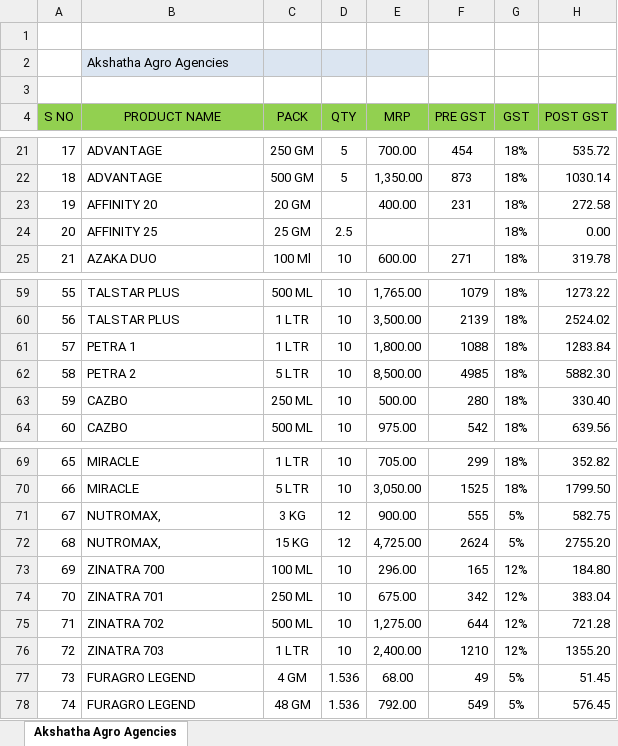
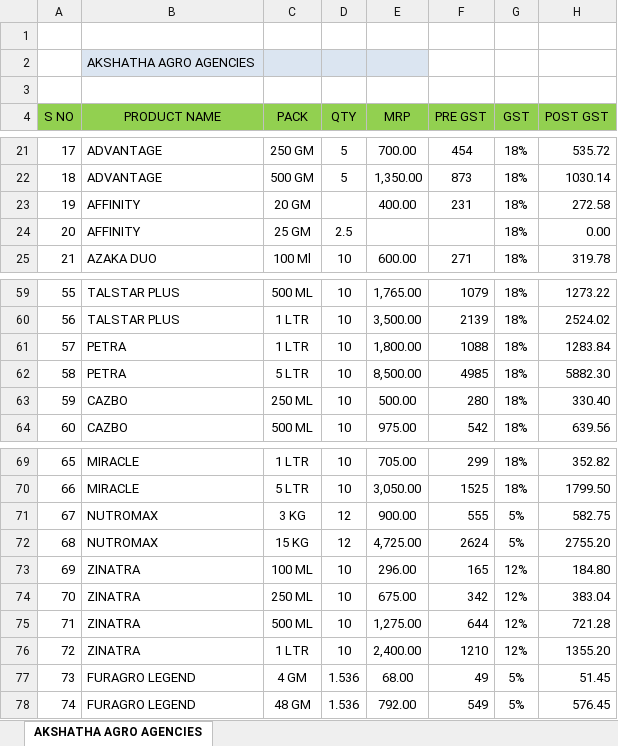
Before and after one commit to f20anu-cmd/Invoice_value_calc, an Excel workbook: data/prices.xlsx, sheet AKSHATHA AGRO AGENCIES, drawn as a sheet; only a part is shown, gaps mark what is left out; values as stored, in another font and other column widths than the file's, no borders; the diff names each change by its address in the sheet, - before the commit and + after, or states it on an @@ line.

Commit message:
Data Updated

```diff
--- a/data/prices.xlsx (sheet AKSHATHA AGRO AGENCIES)
+++ b/data/prices.xlsx (sheet AKSHATHA AGRO AGENCIES)
-sheet tab: Akshatha Agro Agencies
+sheet tab: AKSHATHA AGRO AGENCIES
-B2 (PRODUCT NAME): Akshatha Agro Agencies
+B2 (PRODUCT NAME): AKSHATHA AGRO AGENCIES
-B23 (PRODUCT NAME): AFFINITY 20
+B23 (PRODUCT NAME): AFFINITY
-B24 (PRODUCT NAME): AFFINITY 25
+B24 (PRODUCT NAME): AFFINITY
-B61 (PRODUCT NAME): PETRA 1
+B61 (PRODUCT NAME): PETRA
-B62 (PRODUCT NAME): PETRA 2
+B62 (PRODUCT NAME): PETRA
-B71:B72 (PRODUCT NAME): NUTROMAX,
+B71:B72 (PRODUCT NAME): NUTROMAX
-B73 (PRODUCT NAME): ZINATRA 700
+B73 (PRODUCT NAME): ZINATRA
-B74 (PRODUCT NAME): ZINATRA 701
+B74 (PRODUCT NAME): ZINATRA
-B75 (PRODUCT NAME): ZINATRA 702
+B75 (PRODUCT NAME): ZINATRA
-B76 (PRODUCT NAME): ZINATRA 703
+B76 (PRODUCT NAME): ZINATRA
```
